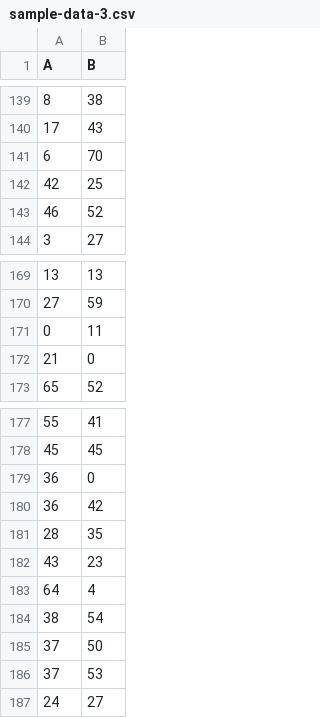
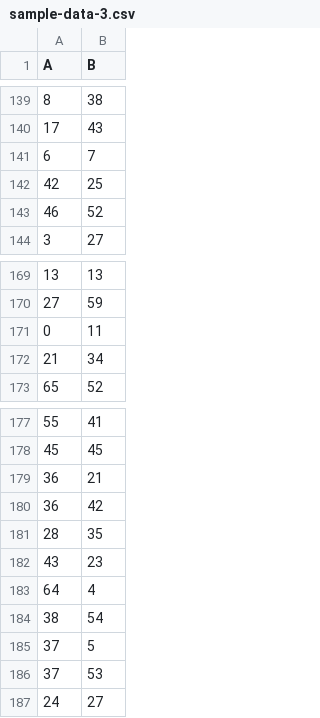
Before and after one commit to PietroMarcatti/CodeSix, a CSV file: RTB/POC/file-csv/sample-data-3.csv, drawn as a sheet; only a part is shown, gaps mark what is left out; the diff covers the shown part only.

```diff
--- a/RTB/POC/file-csv/sample-data-3.csv
+++ b/RTB/POC/file-csv/sample-data-3.csv
@@ -140,3 +140,3 @@ A,B
 17,43
-6,70
+6,7
 42,25
@@ -171,3 +171,3 @@ A,B
 0,11
-21,0
+21,34
 65,52
@@ -178,3 +178,3 @@ A,B
 45,45
-36,0
+36,21
 36,42
@@ -184,3 +184,3 @@ A,B
 38,54
-37,50
+37,5
 37,53
```
Also changed, not shown: 1 added row, 1 removed row and 17 edited cells elsewhere in this file, 12 other files.
